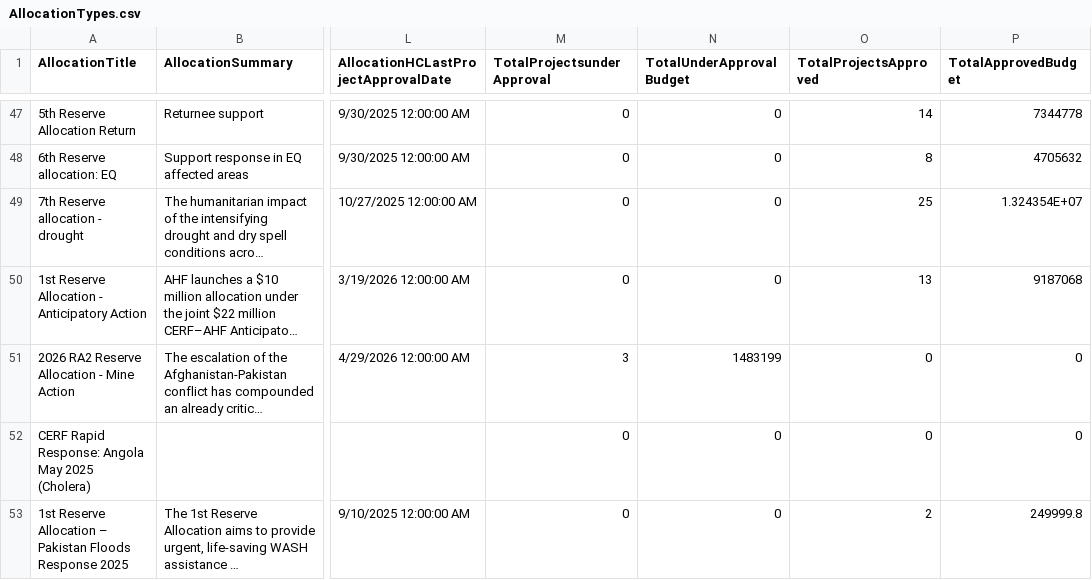
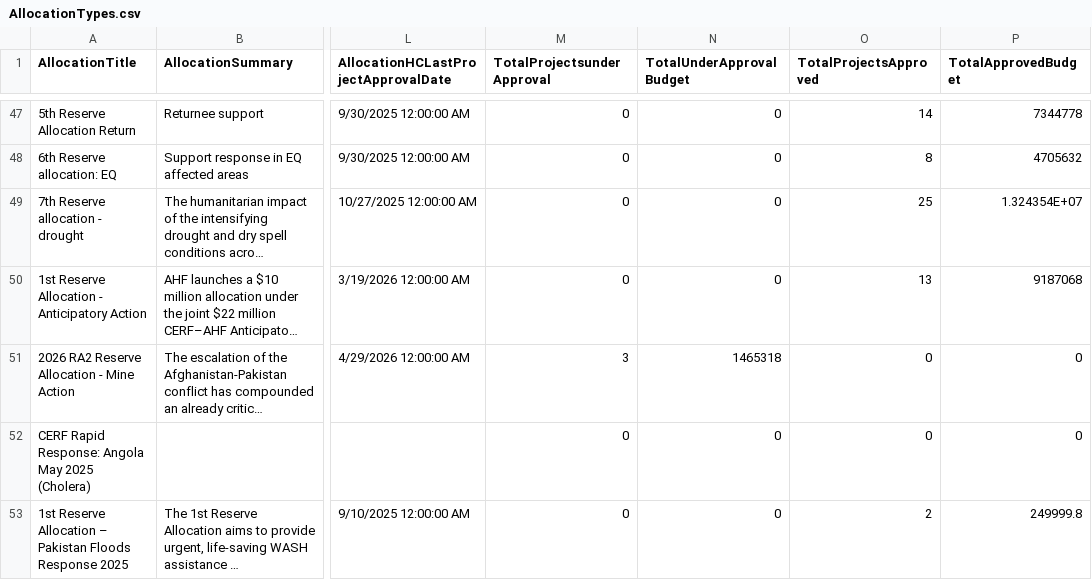
Before and after one commit to CBPFGMS/cbpfgms-data, a CSV file: utils/CBPF_allocations_overview_static/data/AllocationTypes.csv, drawn as a sheet; only a part is shown, gaps mark what is left out; long unchanged cells end in …; the diff covers the shown part only; the diff names each change by its address in the sheet, - before the commit and + after, or states it on an @@ line.

```diff
--- a/utils/CBPF_allocations_overview_static/data/AllocationTypes.csv
+++ b/utils/CBPF_allocations_overview_static/data/AllocationTypes.csv
-N51 (TotalUnderApprovalBudget): 1483199
+N51 (TotalUnderApprovalBudget): 1465318
```
Also changed, not shown: 3 edited cells elsewhere in this file, utils/CBPF_allocations_overview_static/data/ProjectSummaryAggV2_2015.csv, utils/CBPF_allocations_overview_static/data/ProjectSummaryV2_2024.csv, 6 other files.
